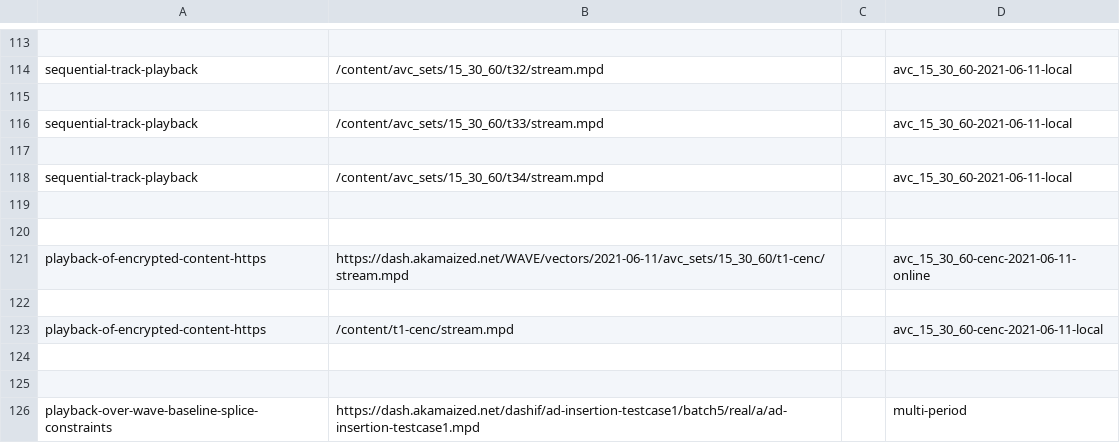
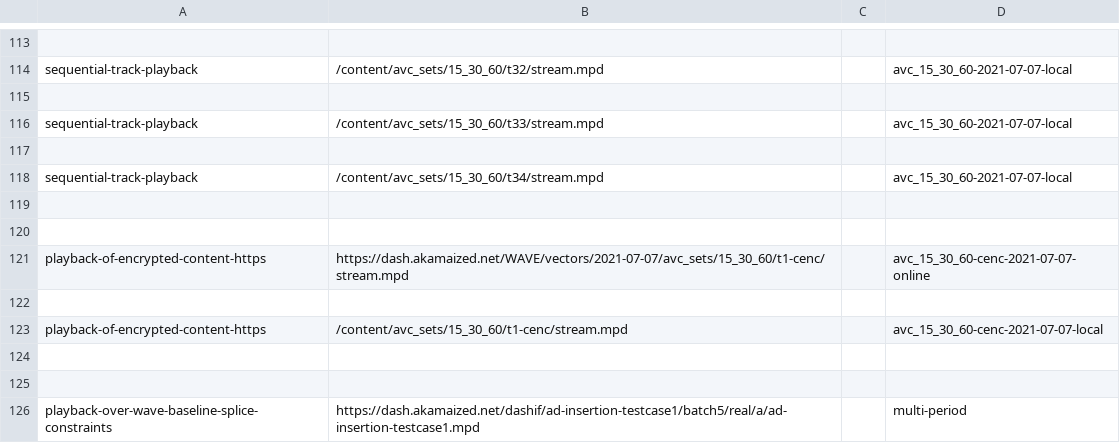
Before and after one commit to cta-wave/dpctf-tests, a CSV file: tests.csv, drawn as a sheet; only a part is shown, gaps mark what is left out; the diff covers the shown part only.

Commit message:
Updated content urls

```diff
--- a/tests.csv
+++ b/tests.csv
@@ -113,12 +113,12 @@
 
-"sequential-track-playback","/content/avc_sets/15_30_60/t32/stream.mpd","","avc_15_30_60-2021-06-11-local"
+"sequential-track-playback","/content/avc_sets/15_30_60/t32/stream.mpd","","avc_15_30_60-2021-07-07-local"
 
-"sequential-track-playback","/content/avc_sets/15_30_60/t33/stream.mpd","","avc_15_30_60-2021-06-11-local"
+"sequential-track-playback","/content/avc_sets/15_30_60/t33/stream.mpd","","avc_15_30_60-2021-07-07-local"
 
-"sequential-track-playback","/content/avc_sets/15_30_60/t34/stream.mpd","","avc_15_30_60-2021-06-11-local"
+"sequential-track-playback","/content/avc_sets/15_30_60/t34/stream.mpd","","avc_15_30_60-2021-07-07-local"
 
 
-"playback-of-encrypted-content-https","https://dash.akamaized.net/WAVE/vectors/2021-06-11/avc_sets/15_30_60/t1-cenc/stream.mpd","","avc_15_30_60-cenc-2021-06-11-online"
+"playback-of-encrypted-content-https","https://dash.akamaized.net/WAVE/vectors/2021-07-07/avc_sets/15_30_60/t1-cenc/stream.mpd","","avc_15_30_60-cenc-2021-07-07-online"
 
-"playback-of-encrypted-content-https","/content/t1-cenc/stream.mpd","","avc_15_30_60-cenc-2021-06-11-local"
+"playback-of-encrypted-content-https","/content/avc_sets/15_30_60/t1-cenc/stream.mpd","","avc_15_30_60-cenc-2021-07-07-local"
 
```
Also changed, not shown: 99 edited cells elsewhere in this file.
